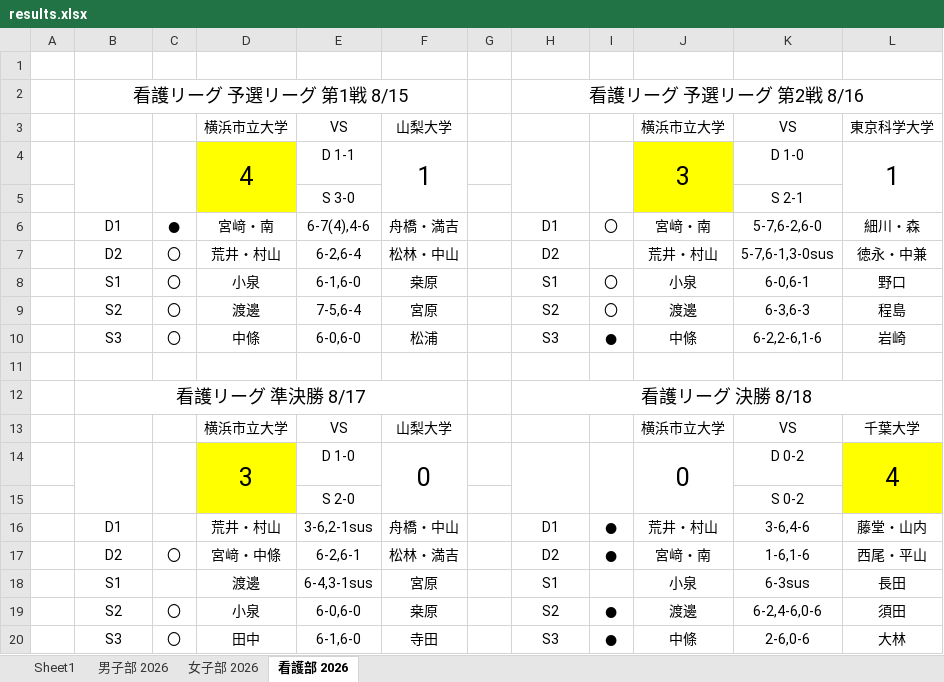
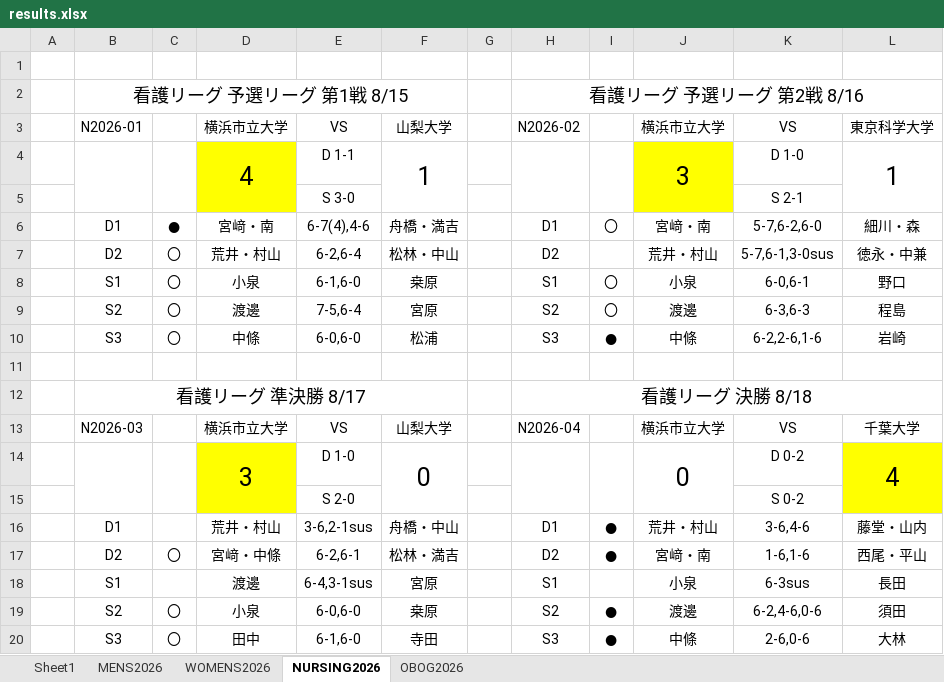
Before and after one commit to ycumtennis/ycumtennis.github.io, an Excel workbook: results.xlsx, sheet NURSING2026, drawn as a sheet; values as stored, in another font and other column widths than the file's, no borders; the diff names each change by its address in the sheet, - before the commit and + after, or states it on an @@ line.

```diff
--- a/results.xlsx (sheet NURSING2026)
+++ b/results.xlsx (sheet NURSING2026)
-sheet tab: 男子部 2026
+sheet tab: MENS2026
-sheet tab: 女子部 2026
+sheet tab: WOMENS2026
-sheet tab: 看護部 2026
+sheet tab: NURSING2026
+sheet tab: OBOG2026
-B3: (empty)
+B3: N2026-01
-H3: (empty)
+H3: N2026-02
-B13: (empty)
+B13: N2026-03
-H13: (empty)
+H13: N2026-04
```
Also changed, not shown: sheet Sheet1, sheet WOMENS2026, sheet MENS2026, formulas that keep their value, 3 other files.
